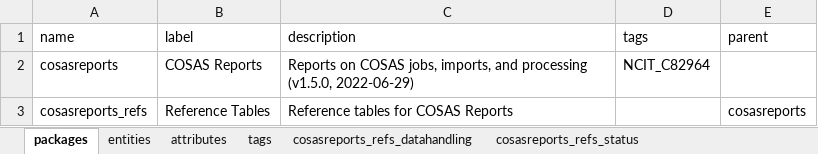
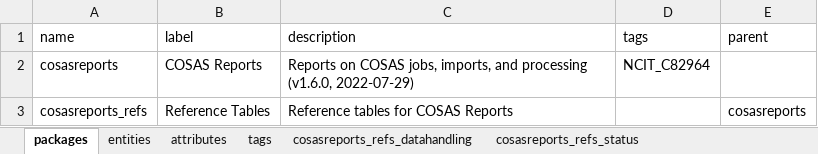
Before and after one commit to molgenis/projects-rd-cosas, an Excel workbook: dist/cosasreports.xlsx, sheet packages, drawn as a sheet; values as stored, in another font and other column widths than the file's, no borders; the diff names each change by its address in the sheet, - before the commit and + after, or states it on an @@ line.

```diff
--- a/dist/cosasreports.xlsx (sheet packages)
+++ b/dist/cosasreports.xlsx (sheet packages)
-C2 (description): …and processing (v1.5.0, 2022-06-29)
+C2 (description): …and processing (v1.6.0, 2022-07-29)
```
Also changed, not shown: sheet attributes, sheet tags, 4 other files.
